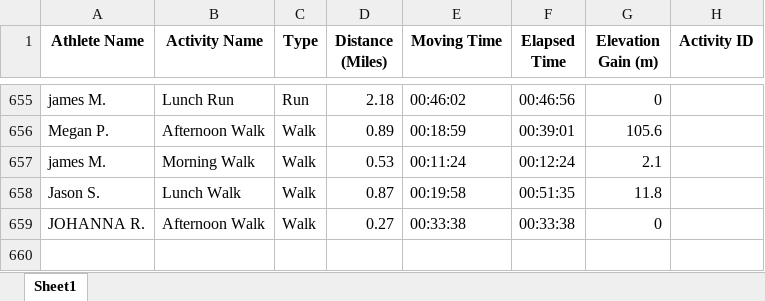
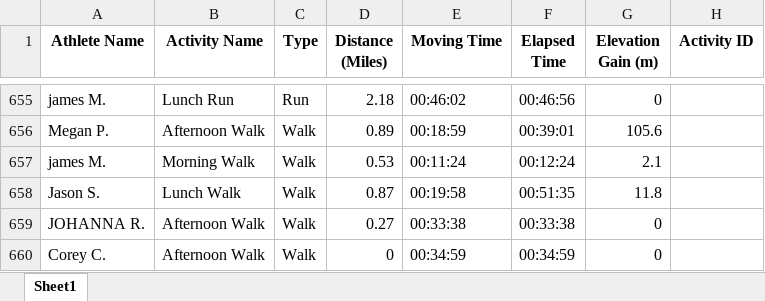
Before and after one commit to aiteam5-hub/TeamDistanceChallenge, an Excel workbook: strava_club_activities.xlsx, sheet Sheet1, drawn as a sheet; only a part is shown, gaps mark what is left out; values as stored, in another font and other column widths than the file's, no borders; the diff names each change by its address in the sheet, - before the commit and + after, or states it on an @@ line.

```diff
--- a/strava_club_activities.xlsx (sheet Sheet1)
+++ b/strava_club_activities.xlsx (sheet Sheet1)
+row 660: Corey C. | Afternoon Walk | Walk | 0 | 00:34:59 | 00:34:59 | 0
```
Also changed, not shown: 1 other file.
